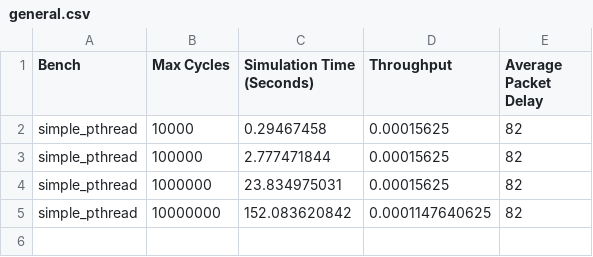
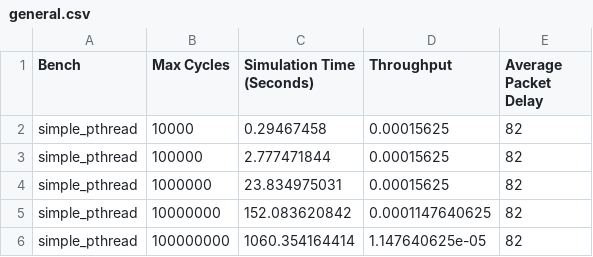
Before and after one commit to ZirkleTsing/heo, a CSV file: results/general.csv, drawn as a sheet.

Commit message:
Update scripts and results.

```diff
--- a/results/general.csv
+++ b/results/general.csv
@@ -5 +5,2 @@
 "simple_pthread","10000000","152.083620842","0.0001147640625","82"
+"simple_pthread","100000000","1060.354164414","1.147640625e-05","82"
```
Also changed, not shown: 10 other files.
